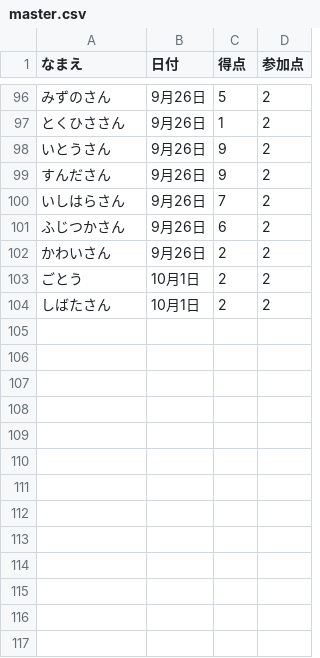
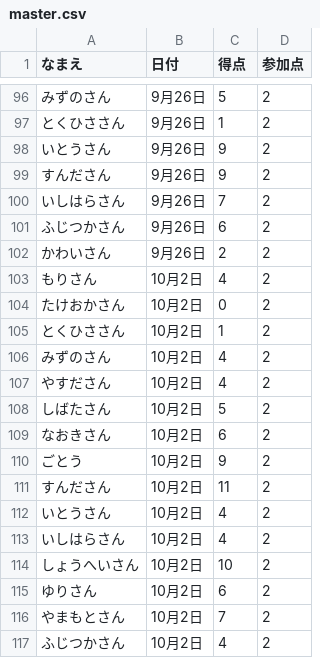
Before and after one commit to gotsand/score, a CSV file: master.csv, drawn as a sheet; only a part is shown, gaps mark what is left out.

Commit message:
Update master.csv

```diff
--- a/master.csv
+++ b/master.csv
@@ -102,3 +102,16 @@
 かわいさん,9月26日,2,2
-ごとう,10月1日,2,2
-しばたさん,10月1日,2,2
+もりさん,10月2日,4,2
+たけおかさん,10月2日,0,2
+とくひささん,10月2日,1,2
+みずのさん,10月2日,4,2
+やすださん,10月2日,4,2
+しばたさん,10月2日,5,2
+なおきさん,10月2日,6,2
+ごとう,10月2日,9,2
+すんださん,10月2日,11,2
+いとうさん,10月2日,4,2
+いしはらさん,10月2日,4,2
+しょうへいさん,10月2日,10,2
+ゆりさん,10月2日,6,2
+やまもとさん,10月2日,7,2
+ふじつかさん,10月2日,4,2
```
